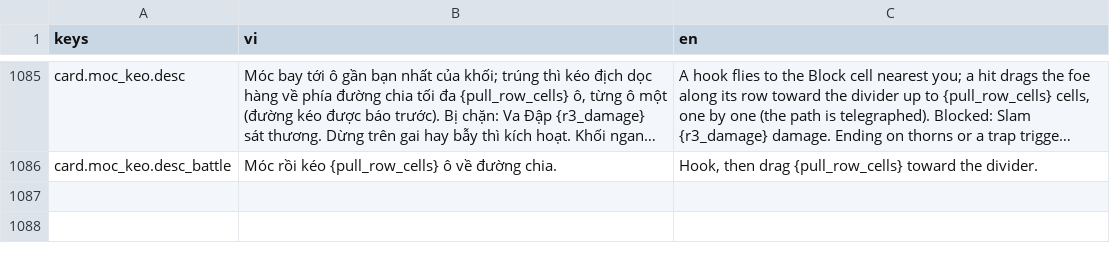
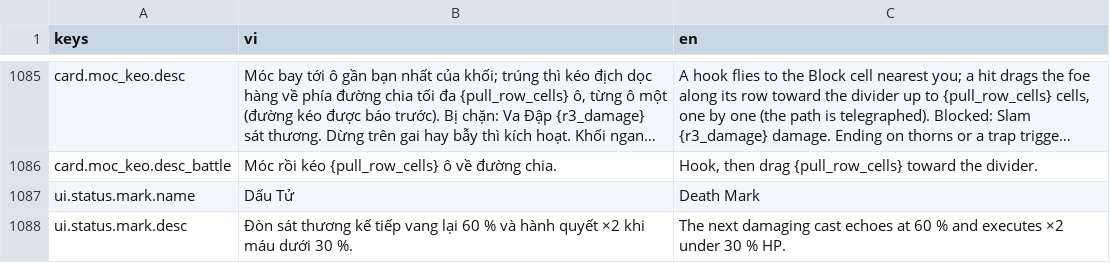
Before and after one commit to datpham02/battle-card, a CSV file: assets/i18n/strings.csv, drawn as a sheet; only a part is shown, gaps mark what is left out; long unchanged cells end in …; the diff names each change by its address in the sheet, - before the commit and + after, or states it on an @@ line.

```diff
--- a/assets/i18n/strings.csv
+++ b/assets/i18n/strings.csv
+row 1087: ui.status.mark.name | Dấu Tử | Death Mark
+row 1088: ui.status.mark.desc | Đòn sát thương kế tiếp vang lại 60 % và hành quyết ×2 khi máu dưới 30 %. | The next damaging cast echoes at 60 % and executes ×2 under 30 % HP.
```
Also changed, not shown: 57 other files.
